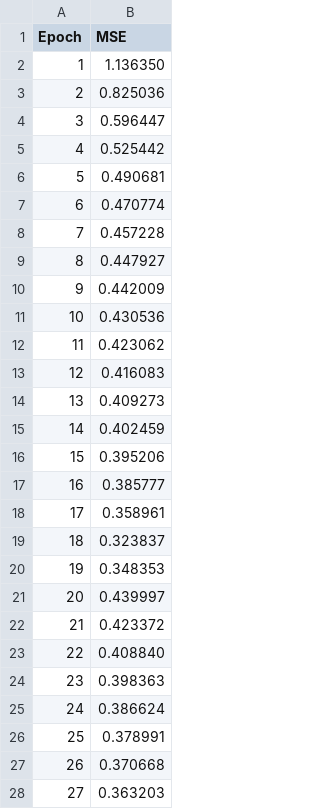
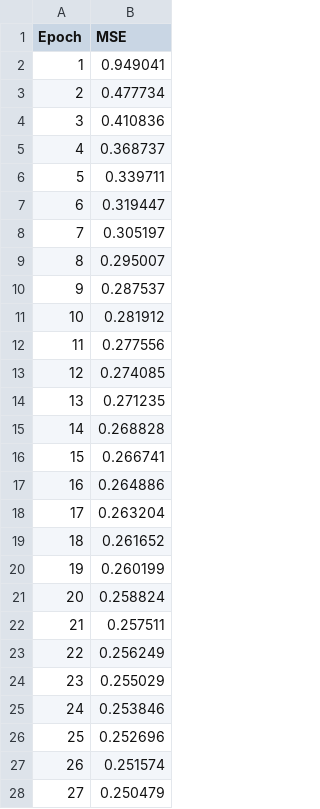
Before and after one commit to FranciscoMBicalho/C-digos-IC, a CSV file: arquivos_csv/training_results.csv, drawn as a sheet; only a part is shown; the diff covers the shown part only.

```diff
--- a/arquivos_csv/training_results.csv
+++ b/arquivos_csv/training_results.csv
@@ -1,28 +1,28 @@
 Epoch,MSE
-1,1.136350
-2,0.825036
-3,0.596447
-4,0.525442
-5,0.490681
-6,0.470774
-7,0.457228
-8,0.447927
-9,0.442009
-10,0.430536
-11,0.423062
-12,0.416083
-13,0.409273
-14,0.402459
-15,0.395206
-16,0.385777
-17,0.358961
-18,0.323837
-19,0.348353
-20,0.439997
-21,0.423372
-22,0.408840
-23,0.398363
-24,0.386624
-25,0.378991
-26,0.370668
-27,0.363203
+1,0.949041
+2,0.477734
+3,0.410836
+4,0.368737
+5,0.339711
+6,0.319447
+7,0.305197
+8,0.295007
+9,0.287537
+10,0.281912
+11,0.277556
+12,0.274085
+13,0.271235
+14,0.268828
+15,0.266741
+16,0.264886
+17,0.263204
+18,0.261652
+19,0.260199
+20,0.258824
+21,0.257511
+22,0.256249
+23,0.255029
+24,0.253846
+25,0.252696
+26,0.251574
+27,0.250479
```
Also changed, not shown: 73 edited cells elsewhere in this file, arquivos_csv/c.csv, arquivos_csv/p.csv, 8 other files.
